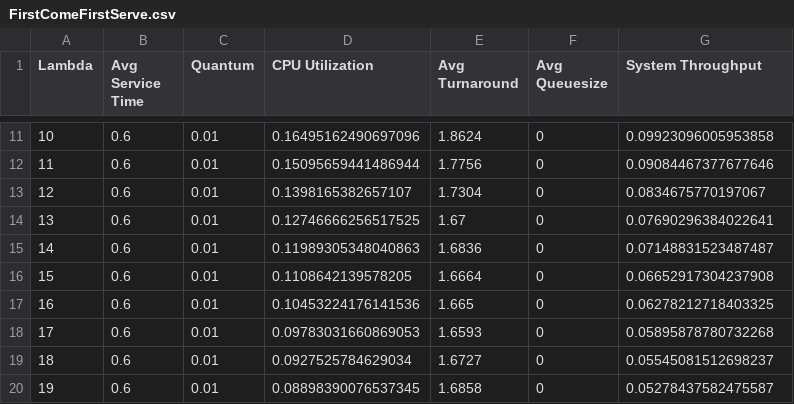
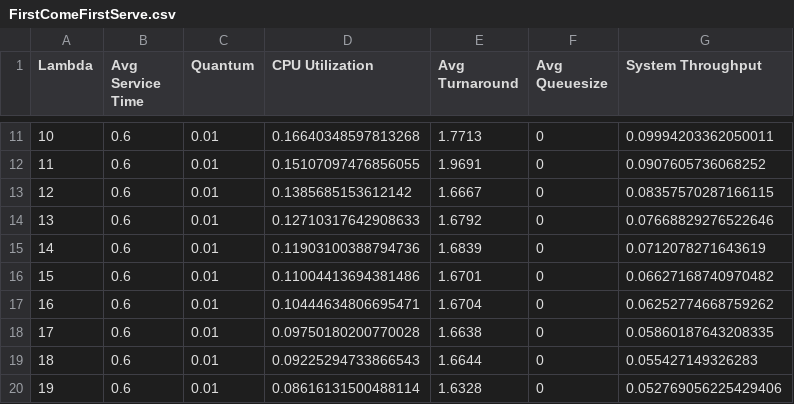
Before and after one commit to Cl0udi/Discrete-Time_Event_Simulator, a CSV file: FirstComeFirstServe.csv, drawn as a sheet; only a part is shown, gaps mark what is left out; the diff covers the shown part only.

```diff
--- a/FirstComeFirstServe.csv
+++ b/FirstComeFirstServe.csv
@@ -11,10 +11,10 @@ Lambda, Avg Service Time, Quantum, CPU Utilization, Avg Turnaround, Avg Queuesiz
-10,0.6,0.01,0.16495162490697096,1.8624,0,0.09923096005953858
-11,0.6,0.01,0.15095659441486944,1.7756,0,0.09084467377677646
-12,0.6,0.01,0.1398165382657107,1.7304,0,0.0834675770197067
-13,0.6,0.01,0.12746666256517525,1.67,0,0.07690296384022641
-14,0.6,0.01,0.11989305348040863,1.6836,0,0.07148831523487487
-15,0.6,0.01,0.1108642139578205,1.6664,0,0.06652917304237908
-16,0.6,0.01,0.10453224176141536,1.665,0,0.06278212718403325
-17,0.6,0.01,0.09783031660869053,1.6593,0,0.05895878780732268
-18,0.6,0.01,0.0927525784629034,1.6727,0,0.05545081512698237
-19,0.6,0.01,0.08898390076537345,1.6858,0,0.05278437582475587
+10,0.6,0.01,0.16640348597813268,1.7713,0,0.09994203362050011
+11,0.6,0.01,0.15107097476856055,1.9691,0,0.0907605736068252
+12,0.6,0.01,0.1385685153612142,1.6667,0,0.08357570287166115
+13,0.6,0.01,0.12710317642908633,1.6792,0,0.07668829276522646
+14,0.6,0.01,0.11903100388794736,1.6839,0,0.0712078271643619
+15,0.6,0.01,0.11004413694381486,1.6701,0,0.06627168740970482
+16,0.6,0.01,0.10444634806695471,1.6704,0,0.06252774668759262
+17,0.6,0.01,0.09750180200770028,1.6638,0,0.05860187643208335
+18,0.6,0.01,0.09225294733866543,1.6644,0,0.055427149326283
+19,0.6,0.01,0.08616131500488114,1.6328,0,0.052769056225429406
```
Also changed, not shown: 65 edited cells elsewhere in this file, 4 other files.
